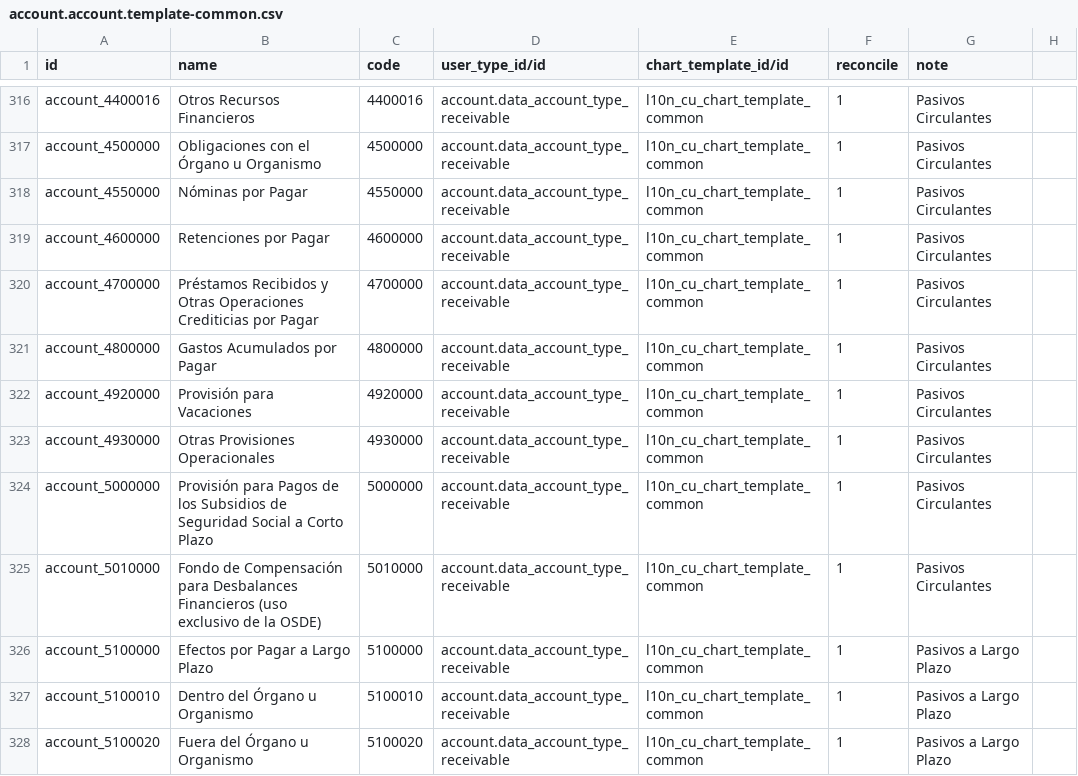
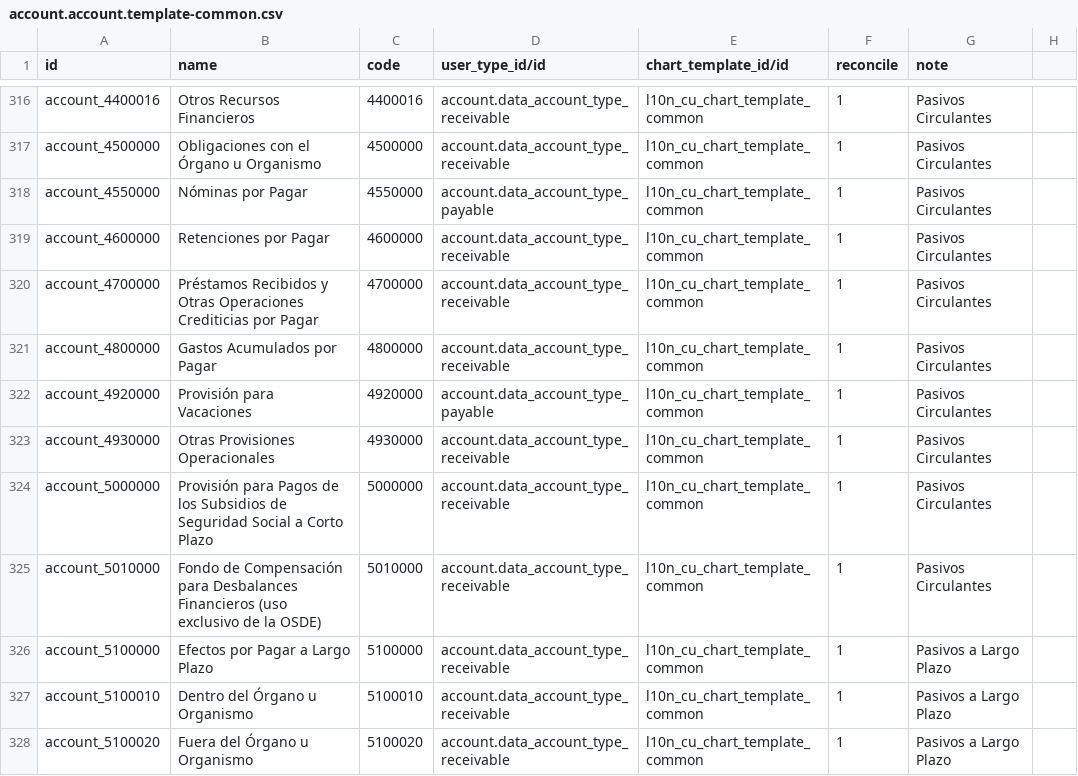
Before and after one commit to cuba-odoo/l10n-cuba, a CSV file: l10n_cu/data/account.account.template-common.csv, drawn as a sheet; only a part is shown, gaps mark what is left out.

```diff
--- a/l10n_cu/data/account.account.template-common.csv
+++ b/l10n_cu/data/account.account.template-common.csv
@@ -317,3 +317,3 @@
 "account_4500000","Obligaciones con el Órgano u Organismo","4500000","account.data_account_type_receivable","l10n_cu_chart_template_common",1,"Pasivos Circulantes"
-"account_4550000","Nóminas por Pagar","4550000","account.data_account_type_receivable","l10n_cu_chart_template_common",1,"Pasivos Circulantes"
+"account_4550000","Nóminas por Pagar","4550000","account.data_account_type_payable","l10n_cu_chart_template_common",1,"Pasivos Circulantes"
 "account_4600000","Retenciones por Pagar","4600000","account.data_account_type_receivable","l10n_cu_chart_template_common",1,"Pasivos Circulantes"
@@ -321,3 +321,3 @@
 "account_4800000","Gastos Acumulados por Pagar","4800000","account.data_account_type_receivable","l10n_cu_chart_template_common",1,"Pasivos Circulantes"
-"account_4920000","Provisión para Vacaciones","4920000","account.data_account_type_receivable","l10n_cu_chart_template_common",1,"Pasivos Circulantes"
+"account_4920000","Provisión para Vacaciones","4920000","account.data_account_type_payable","l10n_cu_chart_template_common",1,"Pasivos Circulantes"
 "account_4930000","Otras Provisiones Operacionales","4930000","account.data_account_type_receivable","l10n_cu_chart_template_common",1,"Pasivos Circulantes"
```
Also changed, not shown: 2 other files.
